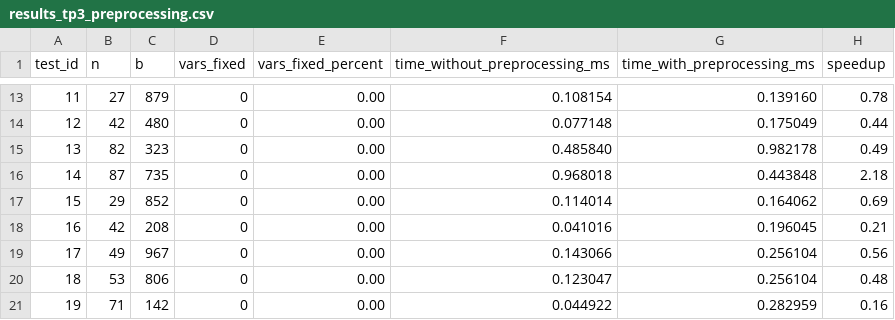
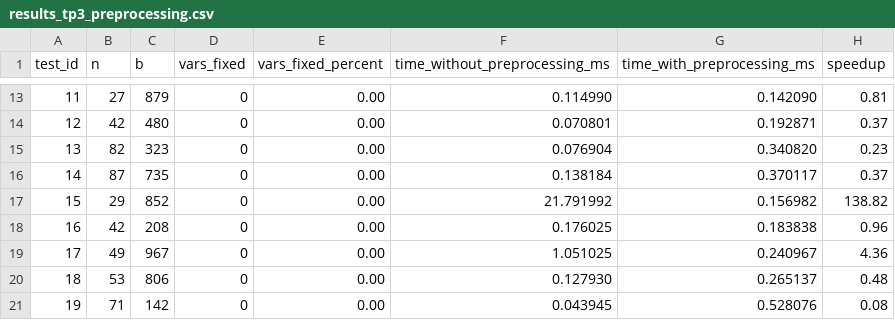
Before and after one commit to TomPERRIN/Mod-lisation-optSyst-mes, a CSV file: results_tp3_preprocessing.csv, drawn as a sheet; only a part is shown, gaps mark what is left out; the diff covers the shown part only.

```diff
--- a/results_tp3_preprocessing.csv
+++ b/results_tp3_preprocessing.csv
@@ -13,9 +13,9 @@ test_id,n,b,vars_fixed,vars_fixed_percent,time_without_preprocessing_ms,time_wit
-11,27,879,0,0.00,0.108154,0.139160,0.78
-12,42,480,0,0.00,0.077148,0.175049,0.44
-13,82,323,0,0.00,0.485840,0.982178,0.49
-14,87,735,0,0.00,0.968018,0.443848,2.18
-15,29,852,0,0.00,0.114014,0.164062,0.69
-16,42,208,0,0.00,0.041016,0.196045,0.21
-17,49,967,0,0.00,0.143066,0.256104,0.56
-18,53,806,0,0.00,0.123047,0.256104,0.48
-19,71,142,0,0.00,0.044922,0.282959,0.16
+11,27,879,0,0.00,0.114990,0.142090,0.81
+12,42,480,0,0.00,0.070801,0.192871,0.37
+13,82,323,0,0.00,0.076904,0.340820,0.23
+14,87,735,0,0.00,0.138184,0.370117,0.37
+15,29,852,0,0.00,21.791992,0.156982,138.82
+16,42,208,0,0.00,0.176025,0.183838,0.96
+17,49,967,0,0.00,1.051025,0.240967,4.36
+18,53,806,0,0.00,0.127930,0.265137,0.48
+19,71,142,0,0.00,0.043945,0.528076,0.08
```
Also changed, not shown: 32 edited cells elsewhere in this file, results_tp1_fixed_b.csv, results_tp1_fixed_n.csv, 9 other files.
